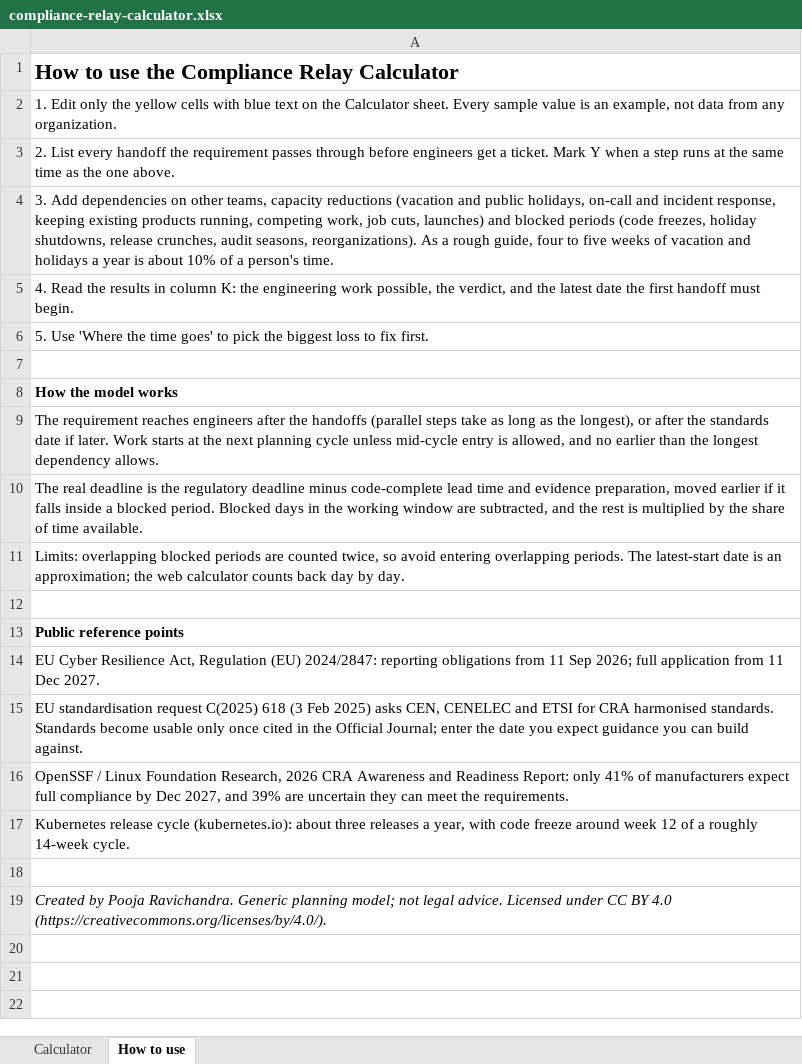
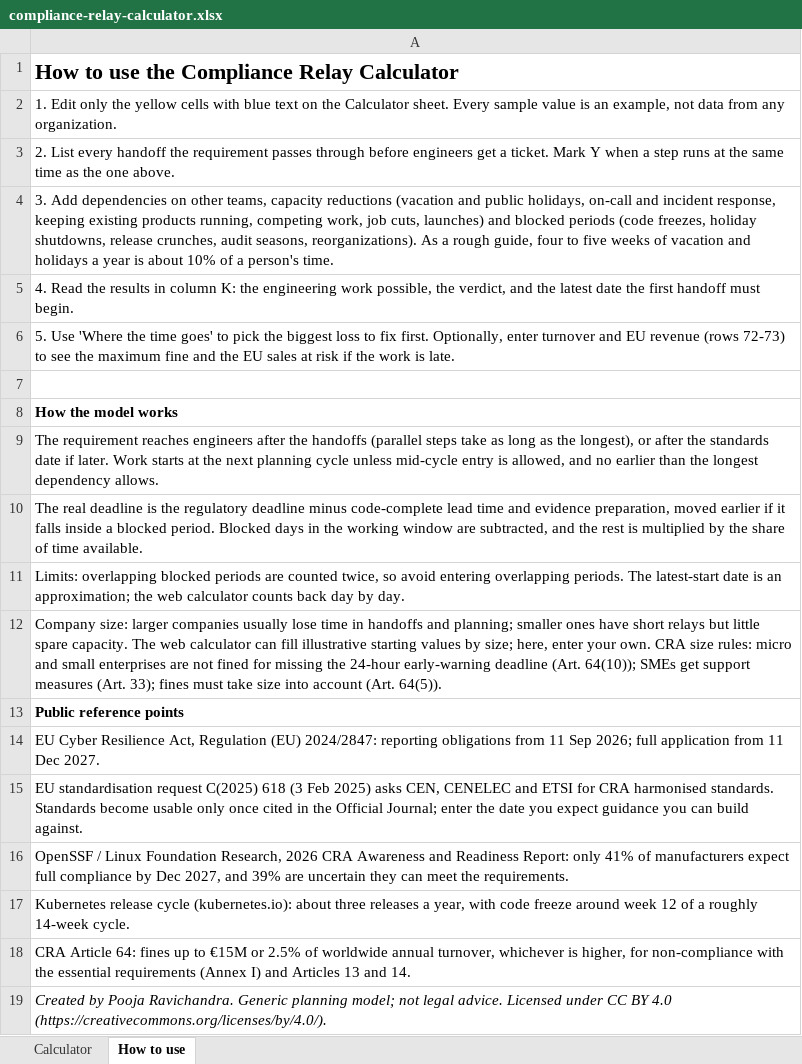
Before and after one commit to Poojarav/compliance-relay, an Excel workbook: spreadsheet/compliance-relay-calculator.xlsx, sheet How to use, drawn as a sheet; values as stored, in another font and other column widths than the file's, no borders; the diff names each change by its address in the sheet, - before the commit and + after, or states it on an @@ line.

```diff
--- a/spreadsheet/compliance-relay-calculator.xlsx (sheet How to use)
+++ b/spreadsheet/compliance-relay-calculator.xlsx (sheet How to use)
-A6: …fix first.
+A6: …fix first. Optionally, enter turnover and EU revenue (rows 72-73) to see the maximum fine and the EU sales at risk if the work is late.
-A12: (empty)
+A12: Company size: larger companies usually lose time in handoffs and planning; smaller ones have short relays but little spare capacity. The web calculator can fill illustrative starting values by size; here, enter your own. CRA size rules: micro and small enterprises are not fined for missing the 24-hour early-warning deadline (Art. 64(10)); SMEs get support measures (Art. 33); fines must take size into account (Art. 64(5)).
-A18: (empty)
+A18: CRA Article 64: fines up to €15M or 2.5% of worldwide annual turnover, whichever is higher, for non-compliance with the essential requirements (Annex I) and Articles 13 and 14.
```
Also changed, not shown: sheet Calculator, charts or pictures, 8 other files.
